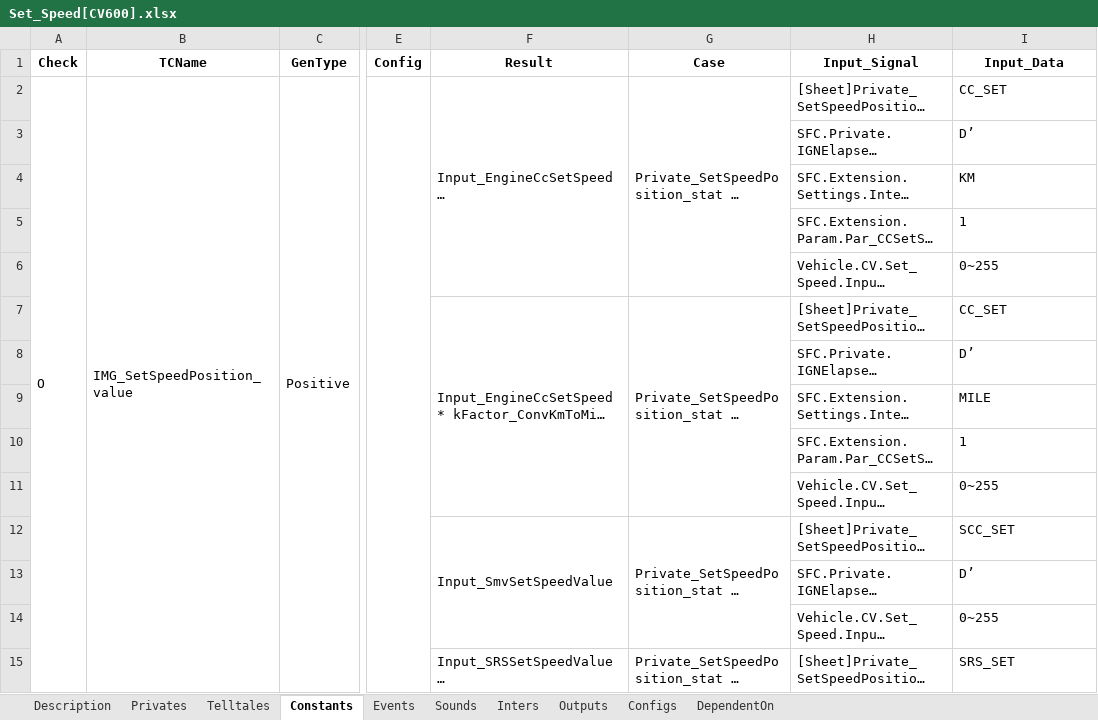
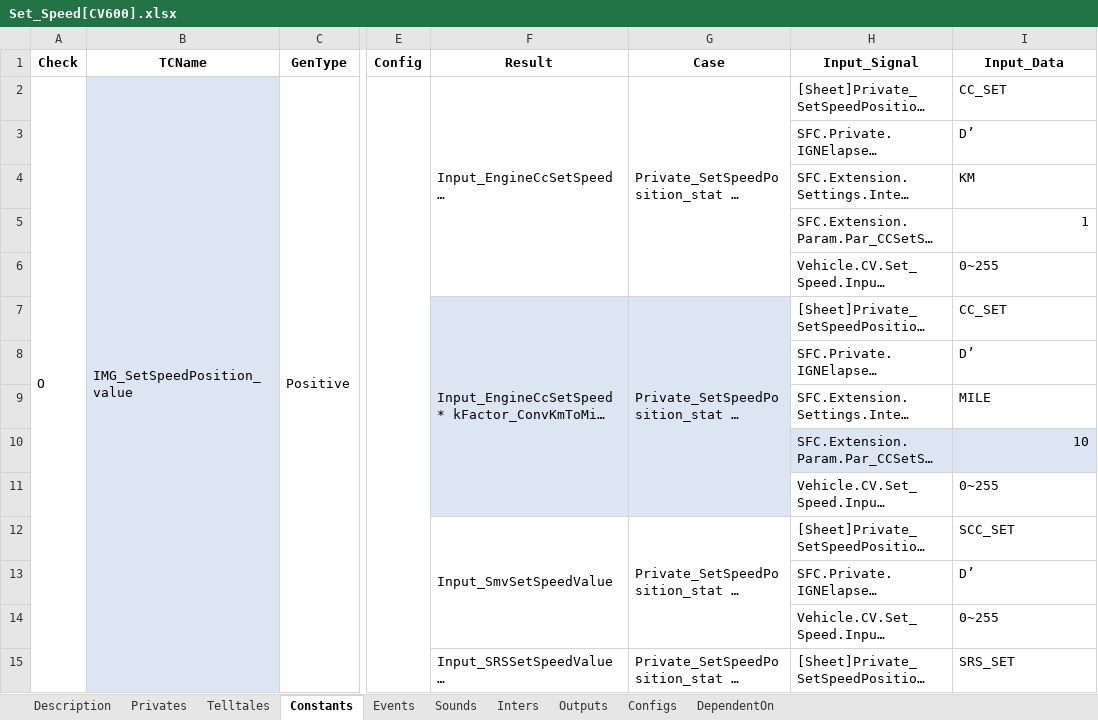
Before and after one commit to rlarudgh1997/Application, an Excel workbook: model/SFC/CV/Set_Speed/Set_Speed[CV600].xlsx, sheet Constants, drawn as a sheet; only a part is shown, gaps mark what is left out; long unchanged cells end in …; values as stored, in another font and other column widths than the file's, no borders; the diff covers the shown part only; the diff names each change by its address in the sheet, - before the commit and + after, or states it on an @@ line.

```diff
--- a/model/SFC/CV/Set_Speed/Set_Speed[CV600].xlsx (sheet Constants)
+++ b/model/SFC/CV/Set_Speed/Set_Speed[CV600].xlsx (sheet Constants)
-B2:B15 fill: none
+B2:B15 fill: #DCE6F2
-I5 alignment: left
+I5 alignment: right
-F7:G9 fill: none
+F7:G9 fill: #DCE6F2
-F10:I10 fill: none
+F10:I10 fill: #DCE6F2
-I10 (Input_Data): 1
+I10 (Input_Data): 10
-F11:G11 fill: none
+F11:G11 fill: #DCE6F2
```
Also changed, not shown: 12 edited cells and cell formats elsewhere in this sheet, 26 other files.
